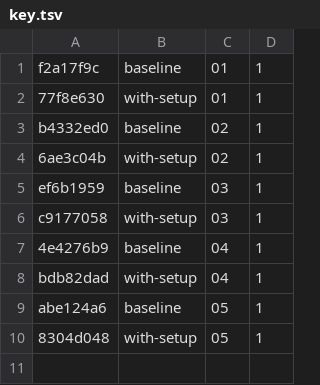
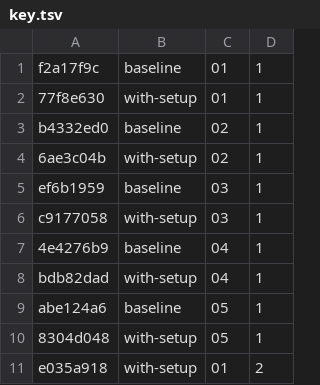
Before and after one commit to damosull/ai-ready-test-suite-demo, a TSV file: evidence/reviews/key.tsv, drawn as a sheet.

Commit message:
evidence: with-setup-r2-t01 (review)

```diff
--- a/evidence/reviews/key.tsv
+++ b/evidence/reviews/key.tsv
@@ -10 +10,2 @@ abe124a6	baseline	05	1
 8304d048	with-setup	05	1
+e035a918	with-setup	01	2
```
Also changed, not shown: 3 other files.
